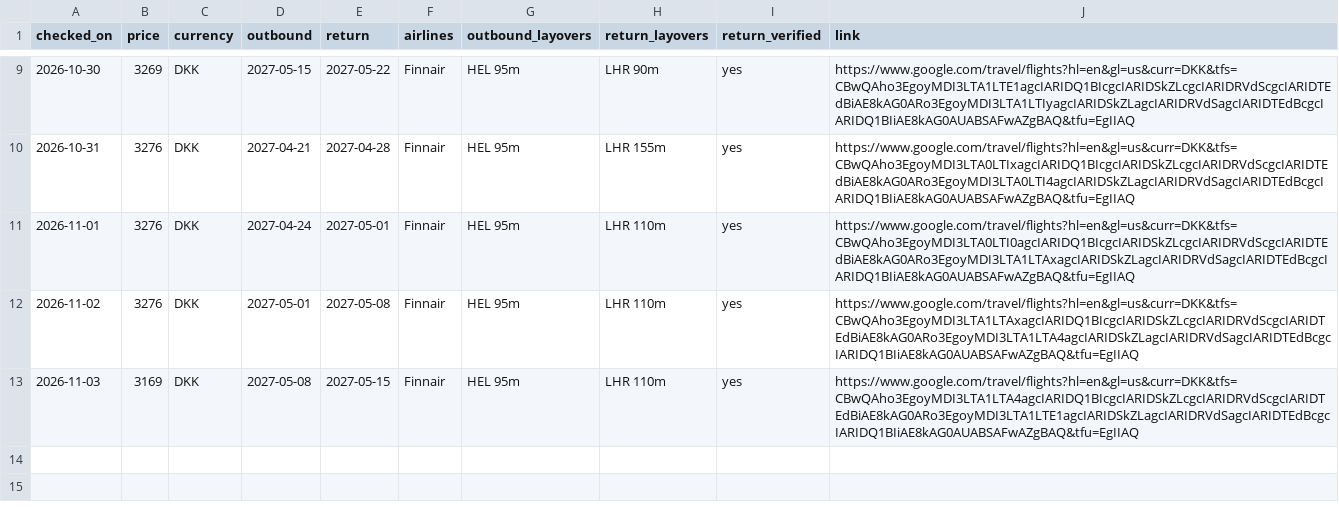
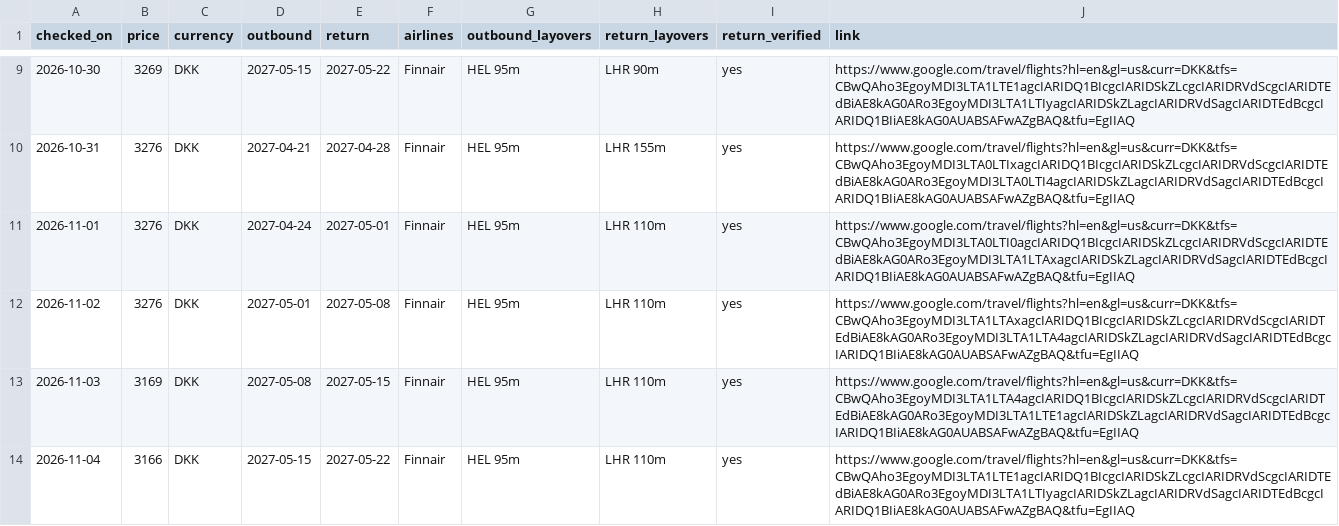
Before and after one commit to brandyvrink/Flight, a CSV file: logs/daily_cheapest.csv, drawn as a sheet; only a part is shown, gaps mark what is left out.

```diff
--- a/logs/daily_cheapest.csv
+++ b/logs/daily_cheapest.csv
@@ -13 +13,2 @@ checked_on,price,currency,outbound,return,airlines,outbound_layovers,return_layo
 2026-11-03,3169,DKK,2027-05-08,2027-05-15,Finnair,HEL 95m,LHR 110m,yes,https://www.google.com/travel/flights?hl=en&gl=us&curr=DKK&tfs=CBwQAho3EgoyMDI3LTA1LTA4agcIARIDQ1BIcgcIARIDSkZLcgcIARIDRVdScgcIARIDTEdBiAE8kAG0ARo3EgoyMDI3LTA1LTE1agcIARIDSkZLagcIARIDRVdSagcIARIDTEdBcgcIARIDQ1BIiAE8kAG0AUABSAFwAZgBAQ&tfu=EgIIAQ
+2026-11-04,3166,DKK,2027-05-15,2027-05-22,Finnair,HEL 95m,LHR 110m,yes,https://www.google.com/travel/flights?hl=en&gl=us&curr=DKK&tfs=CBwQAho3EgoyMDI3LTA1LTE1agcIARIDQ1BIcgcIARIDSkZLcgcIARIDRVdScgcIARIDTEdBiAE8kAG0ARo3EgoyMDI3LTA1LTIyagcIARIDSkZLagcIARIDRVdSagcIARIDTEdBcgcIARIDQ1BIiAE8kAG0AUABSAFwAZgBAQ&tfu=EgIIAQ
```
Also changed, not shown: logs/pair_prices.csv.
